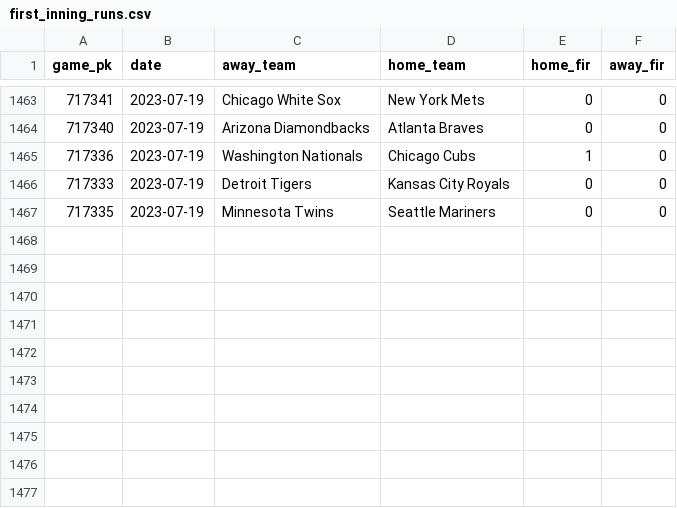
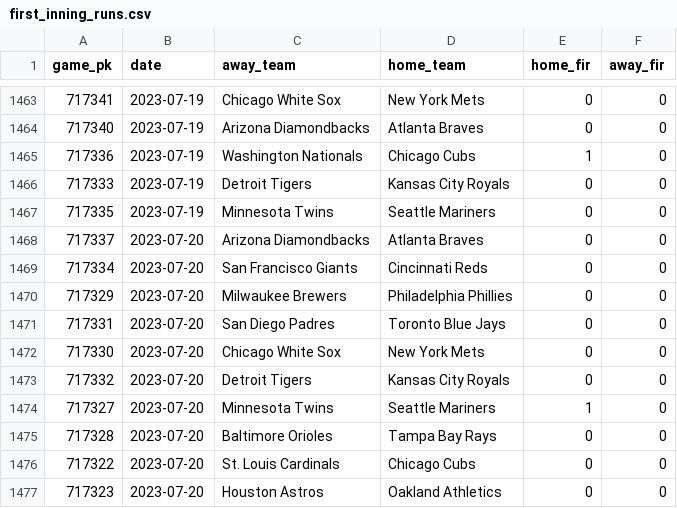
Before and after one commit to chadallison/mlb_cpr, a CSV file: first_inning_runs.csv, drawn as a sheet; only a part is shown, gaps mark what is left out; the diff names each change by its address in the sheet, - before the commit and + after, or states it on an @@ line.

```diff
--- a/first_inning_runs.csv
+++ b/first_inning_runs.csv
+row 1468: 717337 | 2023-07-20 | Arizona Diamondbacks | Atlanta Braves | 0 | 0
+row 1469: 717334 | 2023-07-20 | San Francisco Giants | Cincinnati Reds | 0 | 0
+row 1470: 717329 | 2023-07-20 | Milwaukee Brewers | Philadelphia Phillies | 0 | 0
+row 1471: 717331 | 2023-07-20 | San Diego Padres | Toronto Blue Jays | 0 | 0
+row 1472: 717330 | 2023-07-20 | Chicago White Sox | New York Mets | 0 | 0
+row 1473: 717332 | 2023-07-20 | Detroit Tigers | Kansas City Royals | 0 | 0
+row 1474: 717327 | 2023-07-20 | Minnesota Twins | Seattle Mariners | 1 | 0
+row 1475: 717328 | 2023-07-20 | Baltimore Orioles | Tampa Bay Rays | 0 | 0
+row 1476: 717322 | 2023-07-20 | St. Louis Cardinals | Chicago Cubs | 0 | 0
+row 1477: 717323 | 2023-07-20 | Houston Astros | Oakland Athletics | 0 | 0
```
Also changed, not shown: 26 other files.
